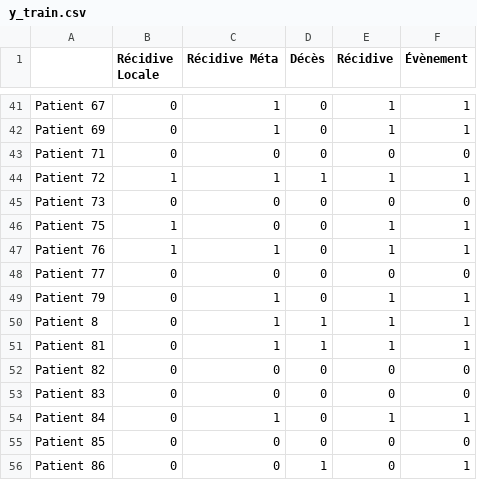
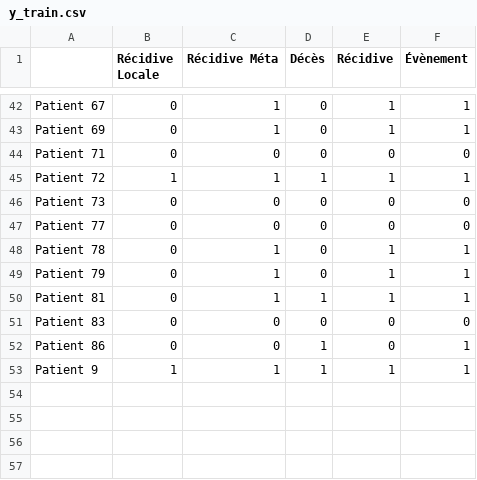
Before and after one commit to ftach/delta-rad, a CSV file: y_train.csv, drawn as a sheet; only a part is shown, gaps mark what is left out; the diff covers the shown part only.

```diff
--- a/y_train.csv
+++ b/y_train.csv
@@ -45,12 +46,8 @@ Patient 72,1,1,1,1,1
 Patient 73,0,0,0,0,0
-Patient 75,1,0,0,1,1
-Patient 76,1,1,0,1,1
 Patient 77,0,0,0,0,0
+Patient 78,0,1,0,1,1
 Patient 79,0,1,0,1,1
-Patient 8,0,1,1,1,1
 Patient 81,0,1,1,1,1
-Patient 82,0,0,0,0,0
 Patient 83,0,0,0,0,0
-Patient 84,0,1,0,1,1
-Patient 85,0,0,0,0,0
 Patient 86,0,0,1,0,1
+Patient 9,1,1,1,1,1
```
Also changed, not shown: 8 added rows, 7 removed rows and 6 edited cells elsewhere in this file, y_val.csv, 3 other files.
